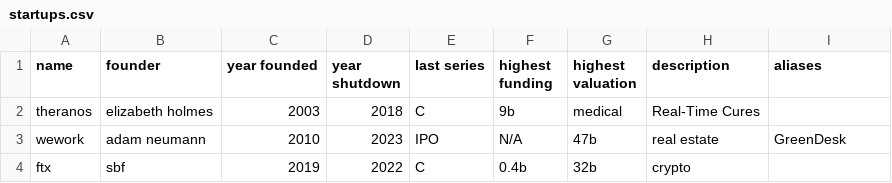
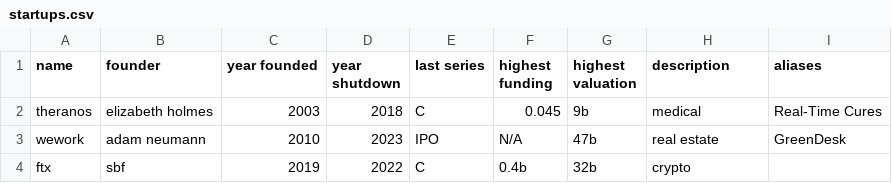
Before and after one commit to andrewnjoo/failed-startups-db, a CSV file: startups.csv, drawn as a sheet.

Commit message:
Update startups.csv

```diff
--- a/startups.csv
+++ b/startups.csv
@@ -1,3 +1,3 @@
 name,founder, year founded, year shutdown, last series, highest funding, highest valuation, description, aliases
-theranos, elizabeth holmes, 2003, 2018, C, 9b, medical, Real-Time Cures
+theranos, elizabeth holmes, 2003, 2018, C, 0.045, 9b, medical, Real-Time Cures
 wework, adam neumann, 2010, 2023, IPO, N/A, 47b, real estate, GreenDesk
```
